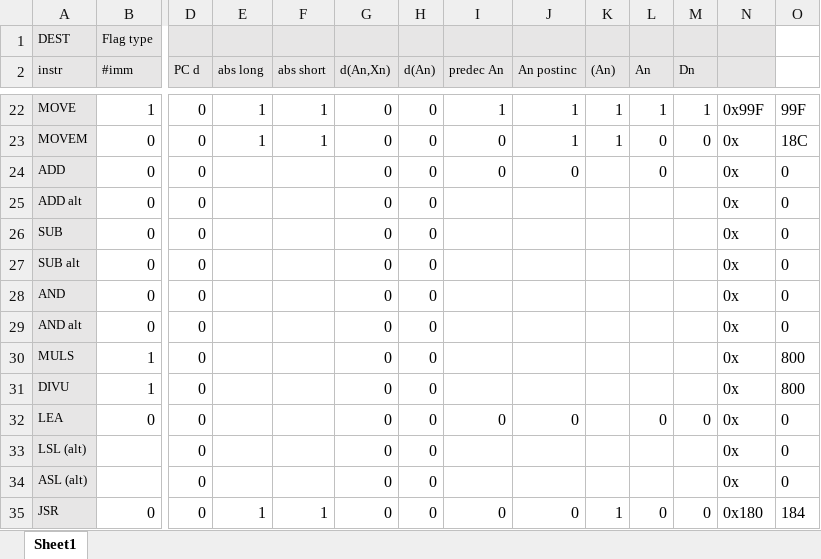
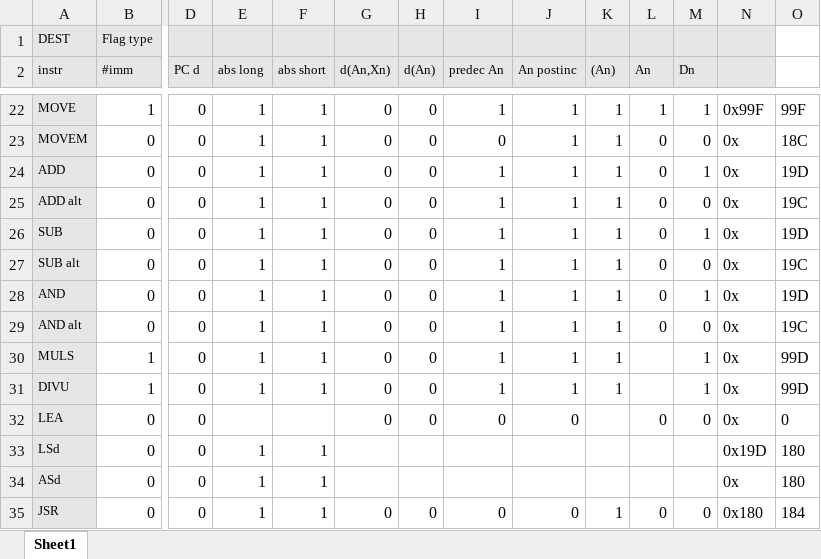
Before and after one commit to cameronharford/Asm-Project, an Excel workbook: valid mode bit table.xlsx, sheet Sheet1, drawn as a sheet; only a part is shown, gaps mark what is left out; values as stored, in another font and other column widths than the file's, no borders; removed rows and columns are numbered as before the commit, all else as after; rows hold the shown columns only; the diff covers the shown part only; the diff names each change by its address in the sheet, - before the commit and + after, or states it on an @@ line.

```diff
--- a/valid mode bit table.xlsx (sheet Sheet1)
+++ b/valid mode bit table.xlsx (sheet Sheet1)
-E24:E31 (abs long): (empty)
+E24:E31 (abs long): 1
-F24:F31 (abs short): (empty)
+F24:F31 (abs short): 1
-I24 (predec An): 0
+I24 (predec An): 1
-J24 (An postinc): 0
+J24 (An postinc): 1
-K24:K31 ((An)): (empty)
+K24:K31 ((An)): 1
-M24 (Dn): (empty)
+M24 (Dn): 1
-O24: 0
+O24: 19D
-I25:I31 (predec An): (empty)
+I25:I31 (predec An): 1
-J25:J31 (An postinc): (empty)
+J25:J31 (An postinc): 1
-L25:L29 (An): (empty)
+L25:L29 (An): 0
-M25 (Dn): (empty)
+M25 (Dn): 0
-O25: 0
+O25: 19C
-M26 (Dn): (empty)
+M26 (Dn): 1
-O26: 0
+O26: 19D
-M27 (Dn): (empty)
+M27 (Dn): 0
-O27: 0
+O27: 19C
-M28 (Dn): (empty)
+M28 (Dn): 1
-O28: 0
+O28: 19D
-M29 (Dn): (empty)
+M29 (Dn): 0
-O29: 0
+O29: 19C
-M30:M31 (Dn): (empty)
+M30:M31 (Dn): 1
-O30:O31: 800
+O30:O31: 99D
-row 33: LSL (alt) |  | 0 |  |  | 0 | 0 |  |  |  |  |  | 0x | 0
-row 34: ASL (alt) |  | 0 |  |  | 0 | 0 |  |  |  |  |  | 0x | 0
+row 33: LSd | 0 | 0 | 1 | 1 |  |  |  |  |  |  |  | 0x19D | 180
+row 34: ASd | 0 | 0 | 1 | 1 |  |  |  |  |  |  |  | 0x | 180
```
Also changed, not shown: 9 added rows, 9 removed rows, 1 moved row and 6 edited cells elsewhere in this sheet, 3 other files.
